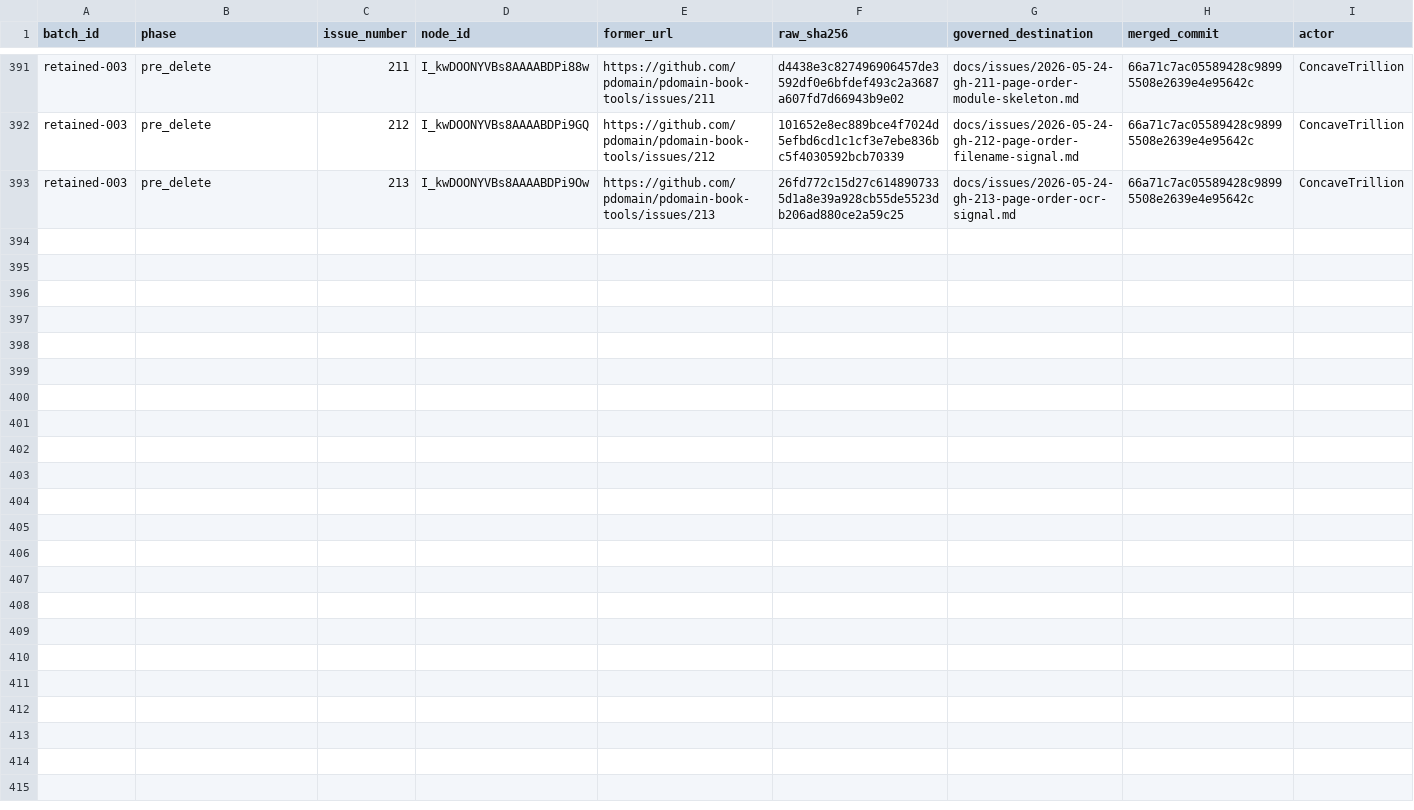
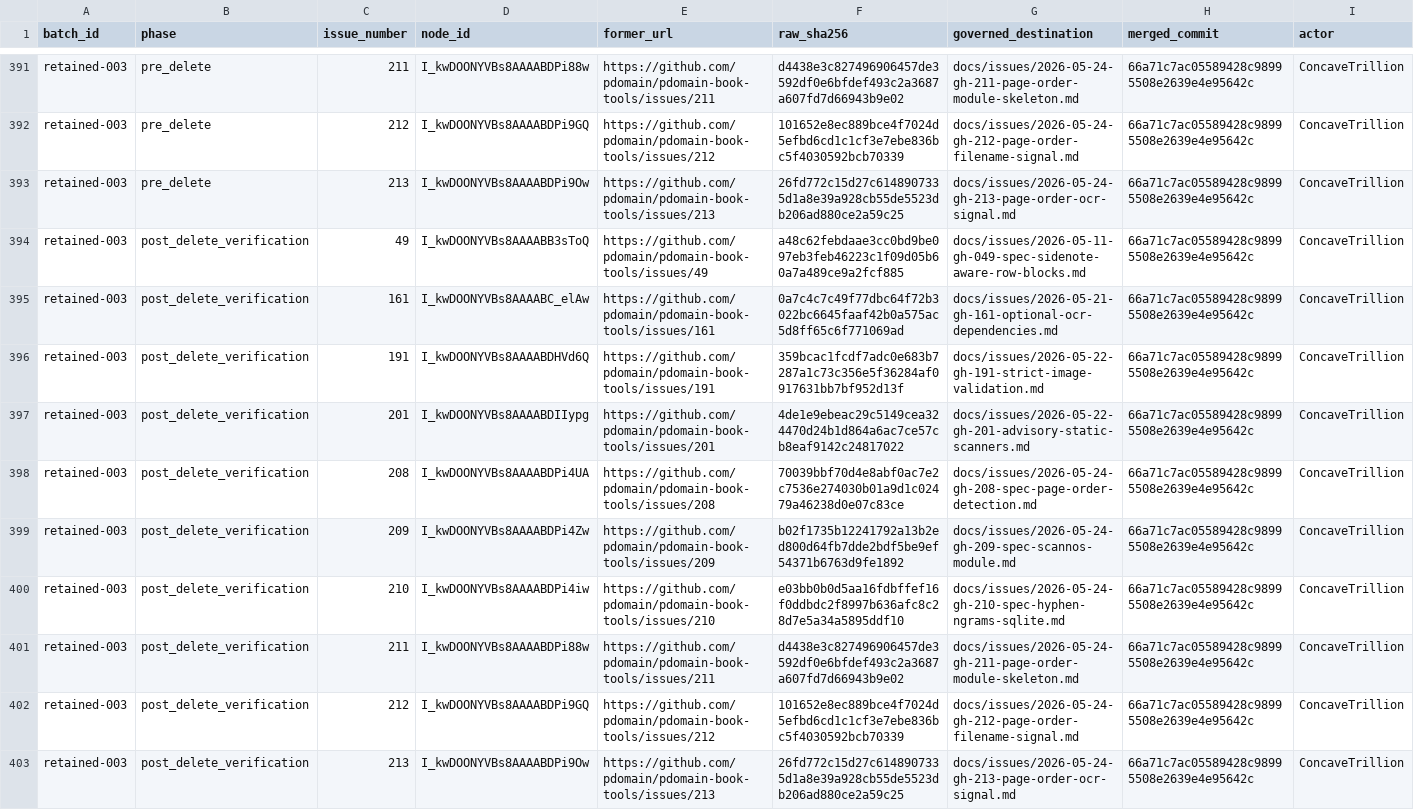
Before and after one commit to pdomain/pdomain-book-tools, a TSV file: migration/github-issues/deletion-journal.tsv, drawn as a sheet; only a part is shown, gaps mark what is left out; rows hold the shown columns only; the diff names each change by its address in the sheet, - before the commit and + after, or states it on an @@ line.

Commit message:
docs: verify retained issue deletion batch 3

```diff
--- a/migration/github-issues/deletion-journal.tsv
+++ b/migration/github-issues/deletion-journal.tsv
+row 394: retained-003 | post_delete_verification | 49 | I_kwDOONYVBs8AAAABB3sToQ | https://github.com/pdomain/pdomain-book-tools/issues/49 | a48c62febdaae3cc0bd9be097eb3feb46223c1f09d05b60a7a489ce9a2fcf885 | docs/issues/2026-05-11-gh-049-spec-sidenote-aware-row-blocks.md | 66a71c7ac05589428c98995508e2639e4e95642c | ConcaveTrillion
+row 395: retained-003 | post_delete_verification | 161 | I_kwDOONYVBs8AAAABC_elAw | https://github.com/pdomain/pdomain-book-tools/issues/161 | 0a7c4c7c49f77dbc64f72b3022bc6645faaf42b0a575ac5d8ff65c6f771069ad | docs/issues/2026-05-21-gh-161-optional-ocr-dependencies.md | 66a71c7ac05589428c98995508e2639e4e95642c | ConcaveTrillion
+row 396: retained-003 | post_delete_verification | 191 | I_kwDOONYVBs8AAAABDHVd6Q | https://github.com/pdomain/pdomain-book-tools/issues/191 | 359bcac1fcdf7adc0e683b7287a1c73c356e5f36284af0917631bb7bf952d13f | docs/issues/2026-05-22-gh-191-strict-image-validation.md | 66a71c7ac05589428c98995508e2639e4e95642c | ConcaveTrillion
+row 397: retained-003 | post_delete_verification | 201 | I_kwDOONYVBs8AAAABDIIypg | https://github.com/pdomain/pdomain-book-tools/issues/201 | 4de1e9ebeac29c5149cea324470d24b1d864a6ac7ce57cb8eaf9142c24817022 | docs/issues/2026-05-22-gh-201-advisory-static-scanners.md | 66a71c7ac05589428c98995508e2639e4e95642c | ConcaveTrillion
+row 398: retained-003 | post_delete_verification | 208 | I_kwDOONYVBs8AAAABDPi4UA | https://github.com/pdomain/pdomain-book-tools/issues/208 | 70039bbf70d4e8abf0ac7e2c7536e274030b01a9d1c02479a46238d0e07c83ce | docs/issues/2026-05-24-gh-208-spec-page-order-detection.md | 66a71c7ac05589428c98995508e2639e4e95642c | ConcaveTrillion
+row 399: retained-003 | post_delete_verification | 209 | I_kwDOONYVBs8AAAABDPi4Zw | https://github.com/pdomain/pdomain-book-tools/issues/209 | b02f1735b12241792a13b2ed800d64fb7dde2bdf5be9ef54371b6763d9fe1892 | docs/issues/2026-05-24-gh-209-spec-scannos-module.md | 66a71c7ac05589428c98995508e2639e4e95642c | ConcaveTrillion
+row 400: retained-003 | post_delete_verification | 210 | I_kwDOONYVBs8AAAABDPi4iw | https://github.com/pdomain/pdomain-book-tools/issues/210 | e03bb0b0d5aa16fdbffef16f0ddbdc2f8997b636afc8c28d7e5a34a5895ddf10 | docs/issues/2026-05-24-gh-210-spec-hyphen-ngrams-sqlite.md | 66a71c7ac05589428c98995508e2639e4e95642c | ConcaveTrillion
+row 401: retained-003 | post_delete_verification | 211 | I_kwDOONYVBs8AAAABDPi88w | https://github.com/pdomain/pdomain-book-tools/issues/211 | d4438e3c827496906457de3592df0e6bfdef493c2a3687a607fd7d66943b9e02 | docs/issues/2026-05-24-gh-211-page-order-module-skeleton.md | 66a71c7ac05589428c98995508e2639e4e95642c | ConcaveTrillion
+row 402: retained-003 | post_delete_verification | 212 | I_kwDOONYVBs8AAAABDPi9GQ | https://github.com/pdomain/pdomain-book-tools/issues/212 | 101652e8ec889bce4f7024d5efbd6cd1c1cf3e7ebe836bc5f4030592bcb70339 | docs/issues/2026-05-24-gh-212-page-order-filename-signal.md | 66a71c7ac05589428c98995508e2639e4e95642c | ConcaveTrillion
+row 403: retained-003 | post_delete_verification | 213 | I_kwDOONYVBs8AAAABDPi9Ow | https://github.com/pdomain/pdomain-book-tools/issues/213 | 26fd772c15d27c6148907335d1a8e39a928cb55de5523db206ad880ce2a59c25 | docs/issues/2026-05-24-gh-213-page-order-ocr-signal.md | 66a71c7ac05589428c98995508e2639e4e95642c | ConcaveTrillion
```
